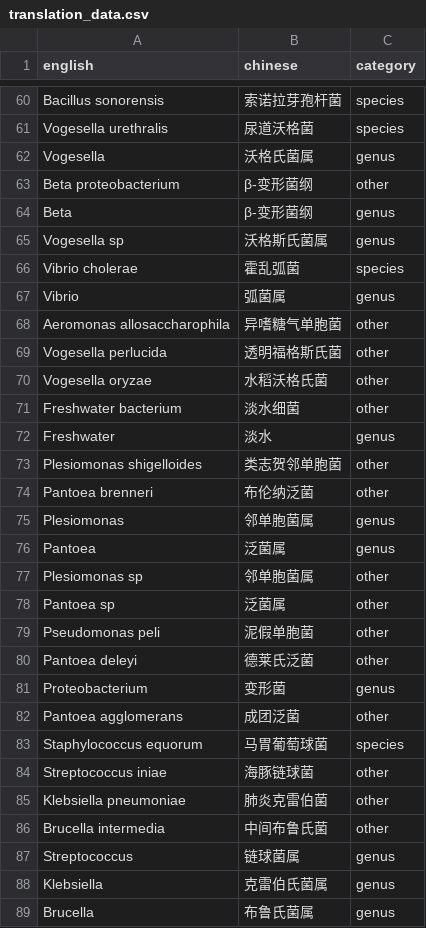
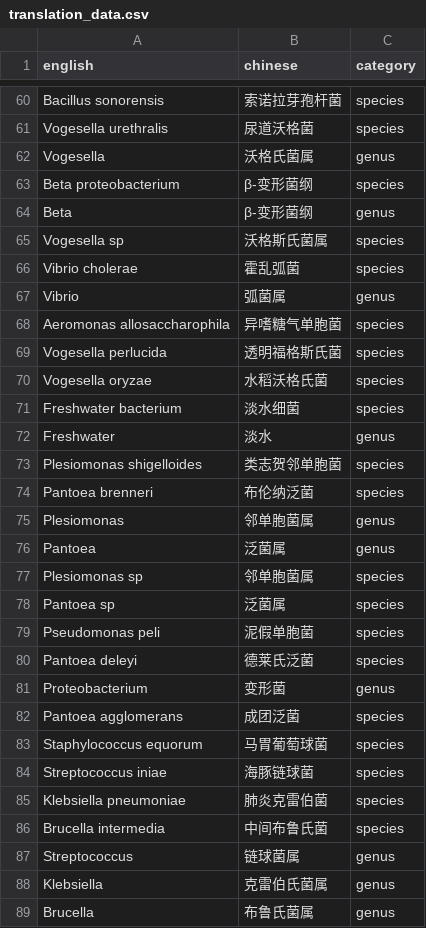
Before and after one commit to 913223599/NCBI_blast, a CSV file: translation_data.csv, drawn as a sheet; only a part is shown, gaps mark what is left out; the diff covers the shown part only.

Commit message:
refactor(translation): 重构生物学翻译器并优化BLAST执行器
- 添加全局生物学翻译器实例和线程安全支持
- 实现术语规范化处理和批量翻译功能
- 优化AI翻译集成和错误处理机制
- 更新配置文件中的AI翻译模型设置
- 简化BLAST执行器代码结构和参数映射逻辑
- 改进请求频率控制和超时重试机制
- 增强本地BLAST数据库检查和错误报告功能
- 修复XML结果解析中的潜在异常问题

```diff
--- a/translation_data.csv
+++ b/translation_data.csv
@@ -62,26 +62,26 @@ Vogesella urethralis,尿道沃格菌,species
 Vogesella,沃格氏菌属,genus
-Beta proteobacterium,β-变形菌纲,other
+Beta proteobacterium,β-变形菌纲,species
 Beta,β-变形菌纲,genus
-Vogesella sp,沃格斯氏菌属,genus
+Vogesella sp,沃格斯氏菌属,species
 Vibrio cholerae,霍乱弧菌,species
 Vibrio,弧菌属,genus
-Aeromonas allosaccharophila,异嗜糖气单胞菌,other
-Vogesella perlucida,透明福格斯氏菌,other
-Vogesella oryzae,水稻沃格氏菌,other
-Freshwater bacterium,淡水细菌,other
+Aeromonas allosaccharophila,异嗜糖气单胞菌,species
+Vogesella perlucida,透明福格斯氏菌,species
+Vogesella oryzae,水稻沃格氏菌,species
+Freshwater bacterium,淡水细菌,species
 Freshwater,淡水,genus
-Plesiomonas shigelloides,类志贺邻单胞菌,other
-Pantoea brenneri,布伦纳泛菌,other
+Plesiomonas shigelloides,类志贺邻单胞菌,species
+Pantoea brenneri,布伦纳泛菌,species
 Plesiomonas,邻单胞菌属,genus
 Pantoea,泛菌属,genus
-Plesiomonas sp,邻单胞菌属,other
-Pantoea sp,泛菌属,other
-Pseudomonas peli,泥假单胞菌,other
-Pantoea deleyi,德莱氏泛菌,other
+Plesiomonas sp,邻单胞菌属,species
+Pantoea sp,泛菌属,species
+Pseudomonas peli,泥假单胞菌,species
+Pantoea deleyi,德莱氏泛菌,species
 Proteobacterium,变形菌,genus
-Pantoea agglomerans,成团泛菌,other
+Pantoea agglomerans,成团泛菌,species
 Staphylococcus equorum,马胃葡萄球菌,species
-Streptococcus iniae,海豚链球菌,other
-Klebsiella pneumoniae,肺炎克雷伯菌,other
-Brucella intermedia,中间布鲁氏菌,other
+Streptococcus iniae,海豚链球菌,species
+Klebsiella pneumoniae,肺炎克雷伯菌,species
+Brucella intermedia,中间布鲁氏菌,species
 Streptococcus,链球菌属,genus
```
Also changed, not shown: 20 added rows and 52 edited cells elsewhere in this file, 12 other files.
